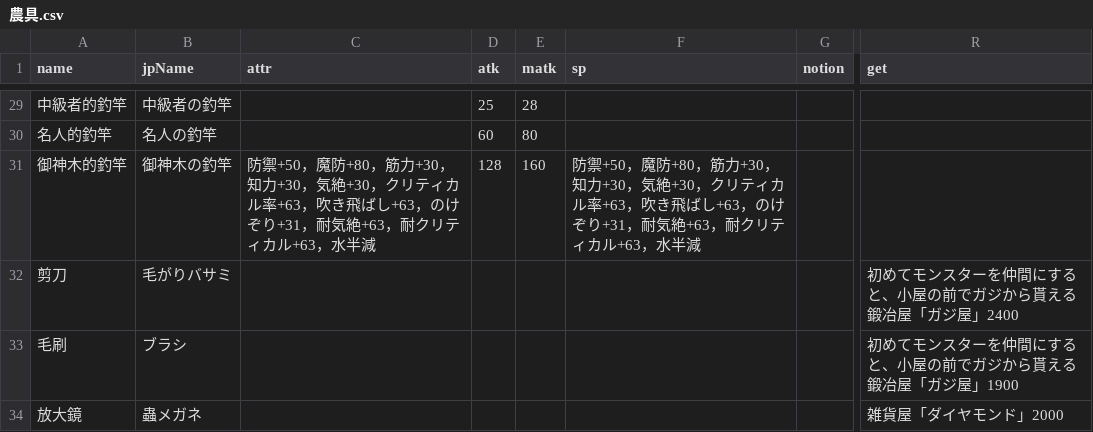
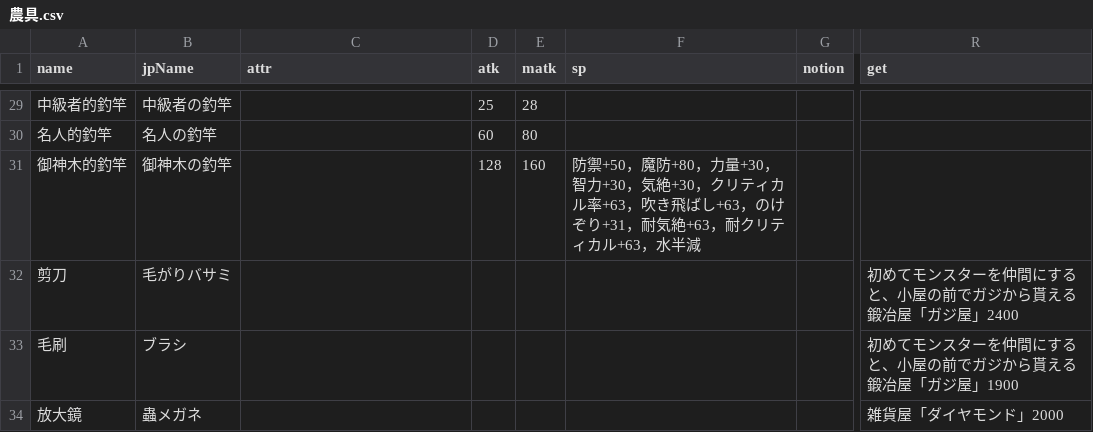
Before and after one commit to RF3wiki/RF3wiki.github.io, a CSV file: json/itemLog/新增資料夾/農具.csv, drawn as a sheet; only a part is shown, gaps mark what is left out; ↵ is a line break in a cell; the diff covers the shown part only; the diff names each change by its address in the sheet, - before the commit and + after, or states it on an @@ line.

```diff
--- a/json/itemLog/新增資料夾/農具.csv
+++ b/json/itemLog/新增資料夾/農具.csv
-C31 (attr): 防禦+50，魔防+80，筋力+30，知力+30，気絶+30，クリティカル率+63，吹き飛ばし+63，のけぞり+31，耐気絶+63，耐クリティカル+63，水半減
+C31 (attr): (empty)
-F31 (sp): …魔防+80，筋力+30，知力+30，気…
+F31 (sp): …魔防+80，力量+30，智力+30，気…
-R32 (get): 初めてモンスターを仲間にすると、小屋の前でガジから貰える ↵ 鍛冶屋「ガジ屋」2400
+R32 (get): 初めてモンスターを仲間にすると、小屋の前でガジから貰える 鍛冶屋「ガジ屋」2400
-R33 (get): 初めてモンスターを仲間にすると、小屋の前でガジから貰える ↵ 鍛冶屋「ガジ屋」1900
+R33 (get): 初めてモンスターを仲間にすると、小屋の前でガジから貰える 鍛冶屋「ガジ屋」1900
```
Also changed, not shown: 18 edited cells elsewhere in this file, json/itemLog/新增資料夾/盾.csv, json/itemLog/新增資料夾/鞋.csv, 35 other files.
